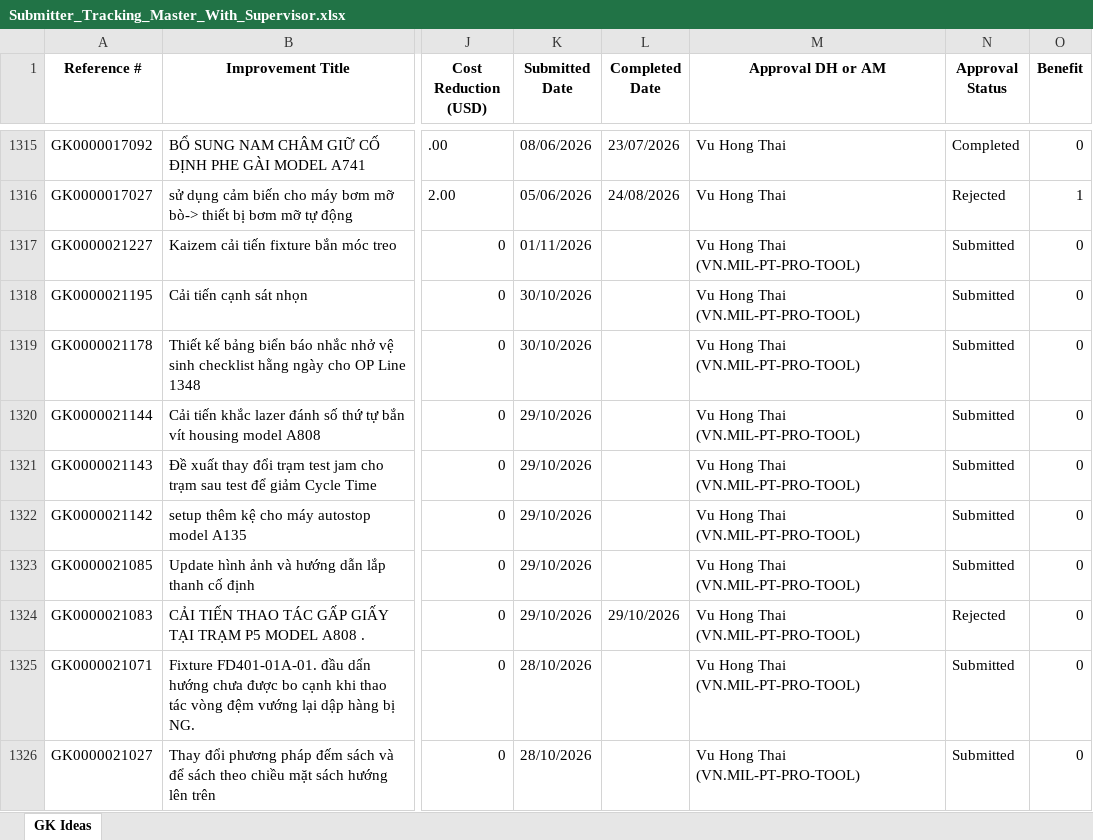
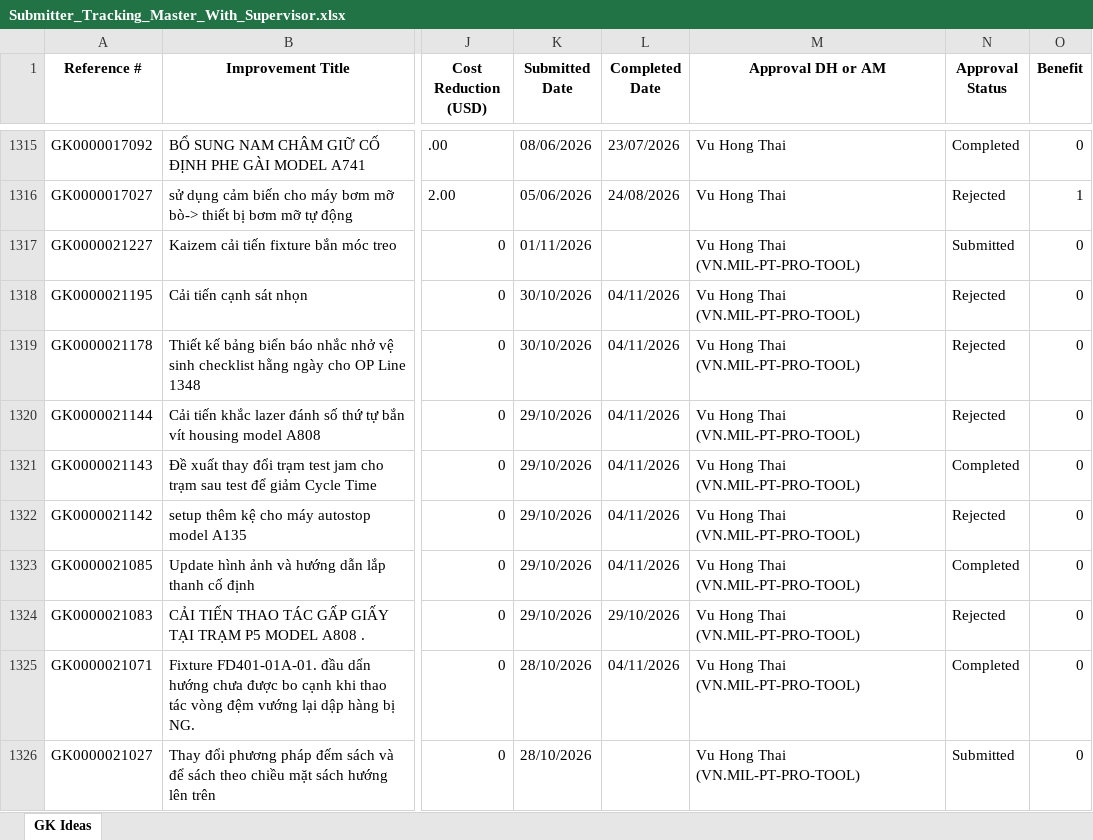
Before and after one commit to baonguyen2210ise-bit/gk-dashboard, an Excel workbook: data/Submitter_Tracking_Master_With_Supervisor.xlsx, sheet GK Ideas, drawn as a sheet; only a part is shown, gaps mark what is left out; values as stored, in another font and other column widths than the file's, no borders; the diff covers the shown part only; the diff names each change by its address in the sheet, - before the commit and + after, or states it on an @@ line.

```diff
--- a/data/Submitter_Tracking_Master_With_Supervisor.xlsx (sheet GK Ideas)
+++ b/data/Submitter_Tracking_Master_With_Supervisor.xlsx (sheet GK Ideas)
-L1318:L1323 (Completed Date): (empty)
+L1318:L1323 (Completed Date): 04/11/2026
-N1318:N1320 (Approval Status): Submitted
+N1318:N1320 (Approval Status): Rejected
-N1321 (Approval Status): Submitted
+N1321 (Approval Status): Completed
-N1322 (Approval Status): Submitted
+N1322 (Approval Status): Rejected
-N1323 (Approval Status): Submitted
+N1323 (Approval Status): Completed
-L1325 (Completed Date): (empty)
+L1325 (Completed Date): 04/11/2026
-N1325 (Approval Status): Submitted
+N1325 (Approval Status): Completed
```
Also changed, not shown: 3 added rows and 80 edited cells elsewhere in this sheet.
